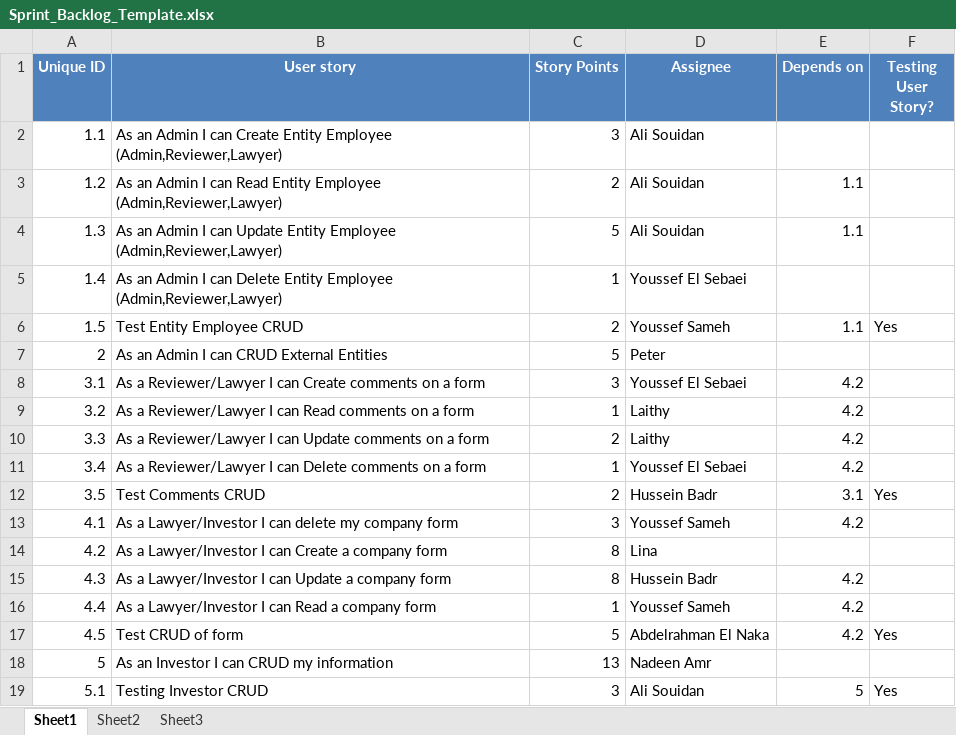
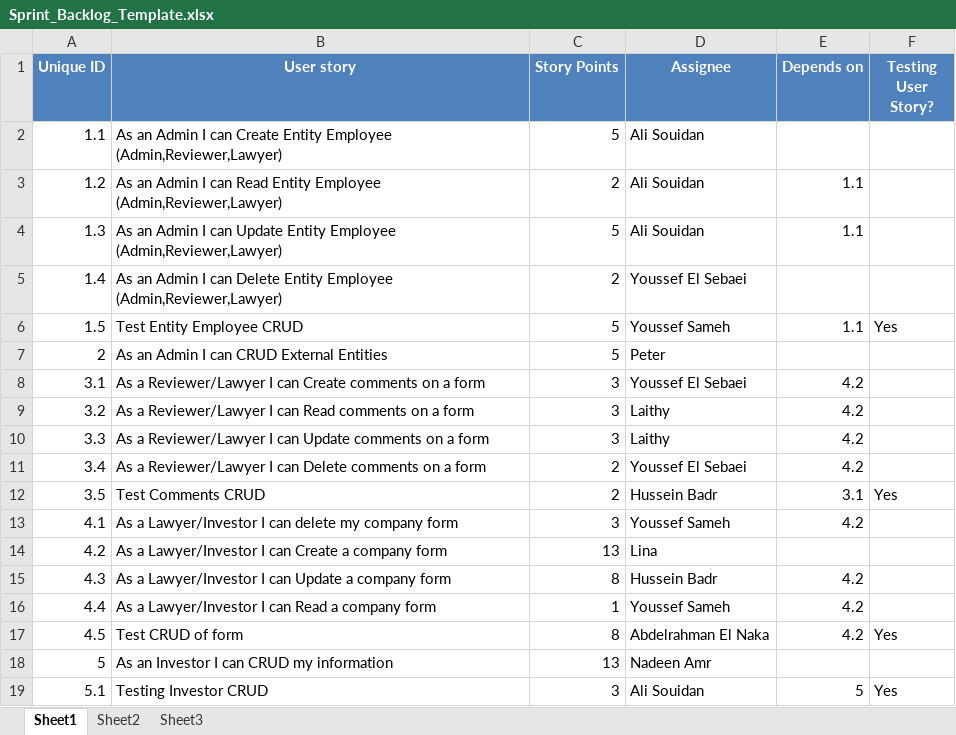
Before and after one commit to SE-GUC/El-Lathaleeth, an Excel workbook: Sprint_Backlog_Template.xlsx, sheet Sheet1, drawn as a sheet; values as stored, in another font and other column widths than the file's, no borders; the diff names each change by its address in the sheet, - before the commit and + after, or states it on an @@ line.

Commit message:
Adding Excels

```diff
--- a/Sprint_Backlog_Template.xlsx (sheet Sheet1)
+++ b/Sprint_Backlog_Template.xlsx (sheet Sheet1)
-C2 (Story Points): 3
+C2 (Story Points): 5
-C5 (Story Points): 1
+C5 (Story Points): 2
-C6 (Story Points): 2
+C6 (Story Points): 5
-C9 (Story Points): 1
+C9 (Story Points): 3
-C10 (Story Points): 2
+C10 (Story Points): 3
-C11 (Story Points): 1
+C11 (Story Points): 2
-C14 (Story Points): 8
+C14 (Story Points): 13
-C17 (Story Points): 5
+C17 (Story Points): 8
```
Also changed, not shown: 1 other file.
